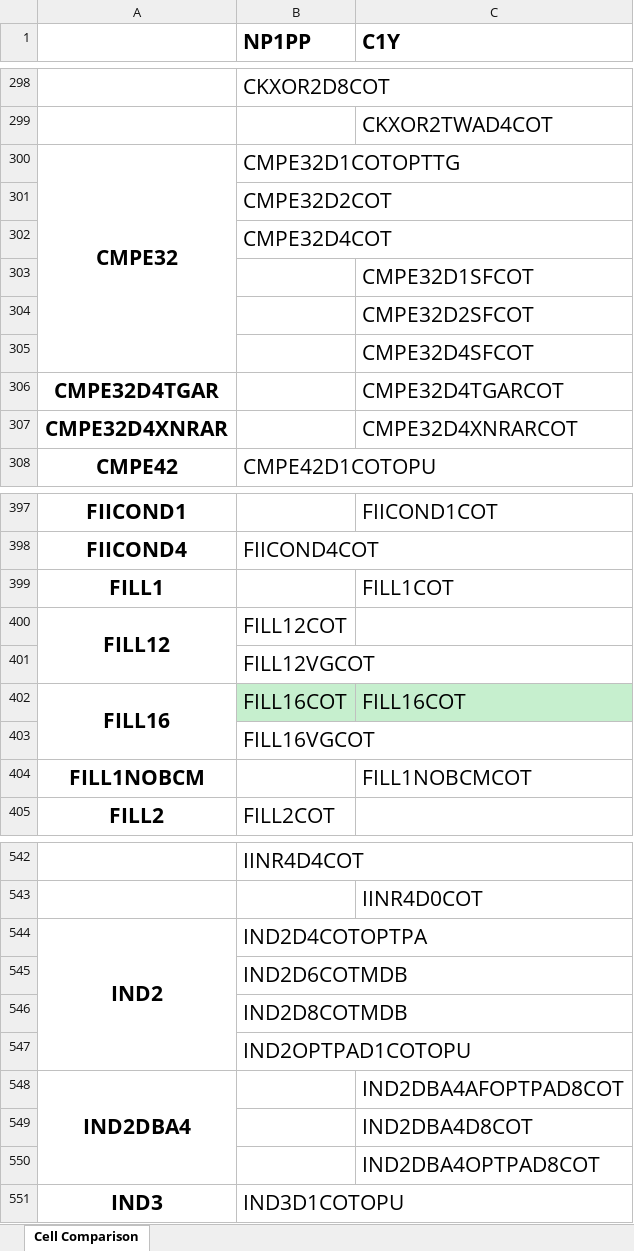
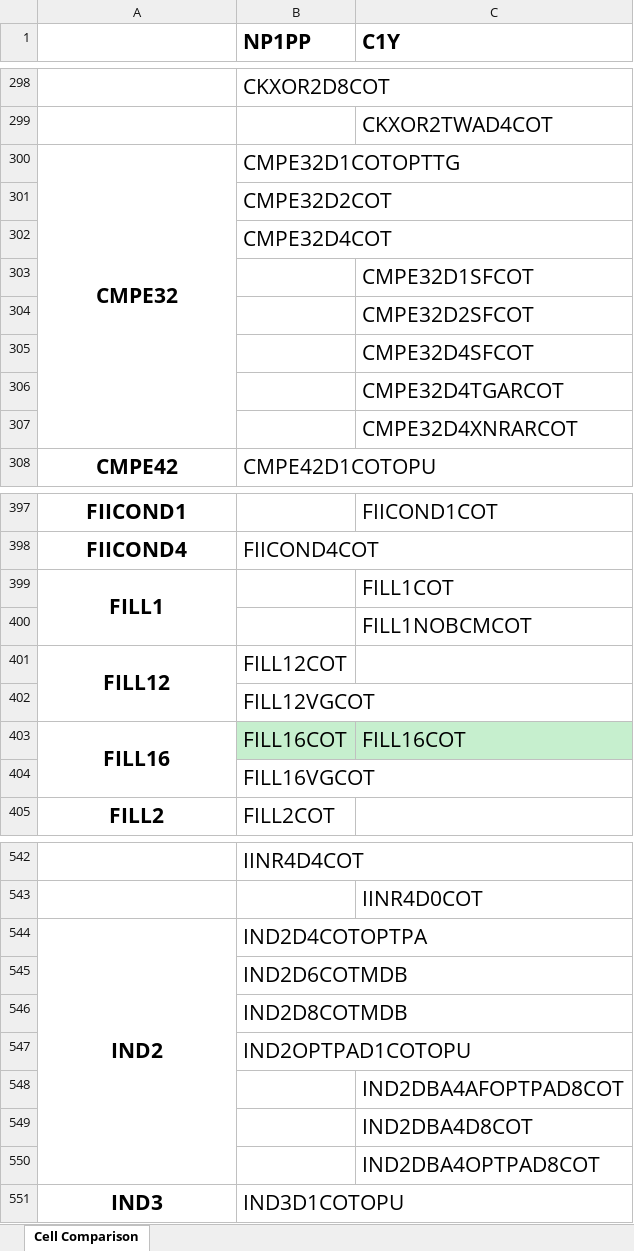
Before and after one commit to EsaLongs/lib-cell-compare, an Excel workbook: preview/NP1PP_vs_C1Y_preview.xlsx, sheet Cell Comparison, drawn as a sheet; only a part is shown, gaps mark what is left out; values as stored, in another font and other column widths than the file's, no borders; removed rows and columns are numbered as before the commit, all else as after; the diff covers the shown part only; the diff names each change by its address in the sheet, - before the commit and + after, or states it on an @@ line.

```diff
--- a/preview/NP1PP_vs_C1Y_preview.xlsx (sheet Cell Comparison)
+++ b/preview/NP1PP_vs_C1Y_preview.xlsx (sheet Cell Comparison)
-A300:A305 merged
+A300:A307 merged
-A306: CMPE32D4TGAR
+A306: (empty)
-A307: CMPE32D4XNRAR
+A307: (empty)
+A399:A400 merged
+row 400:  |  | FILL1NOBCMCOT
-row 404: FILL1NOBCM |  | FILL1NOBCMCOT
-A544:A547 merged
+A544:A550 merged
-A548: IND2DBA4
+A548: (empty)
-A548:A550 merged
```
Also changed, not shown: 8 added rows, 8 removed rows, 5 moved rows, 15 edited cells and merged cells elsewhere in this sheet, 5 other files.
